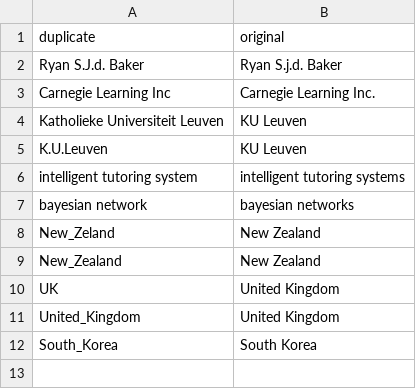
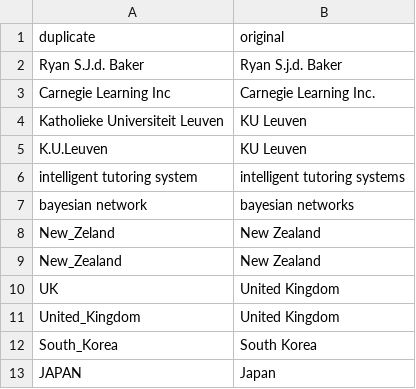
Before and after one commit to croes/capsel-lak, a CSV file: data/strings.csv, drawn as a sheet.

Commit message:
fixed name of Japan and location of France

```diff
--- a/data/strings.csv
+++ b/data/strings.csv
@@ -12 +12,2 @@ United_Kingdom;United Kingdom;
 South_Korea;South Korea;
+JAPAN;Japan;
```
Also changed, not shown: data/countries.csv.
